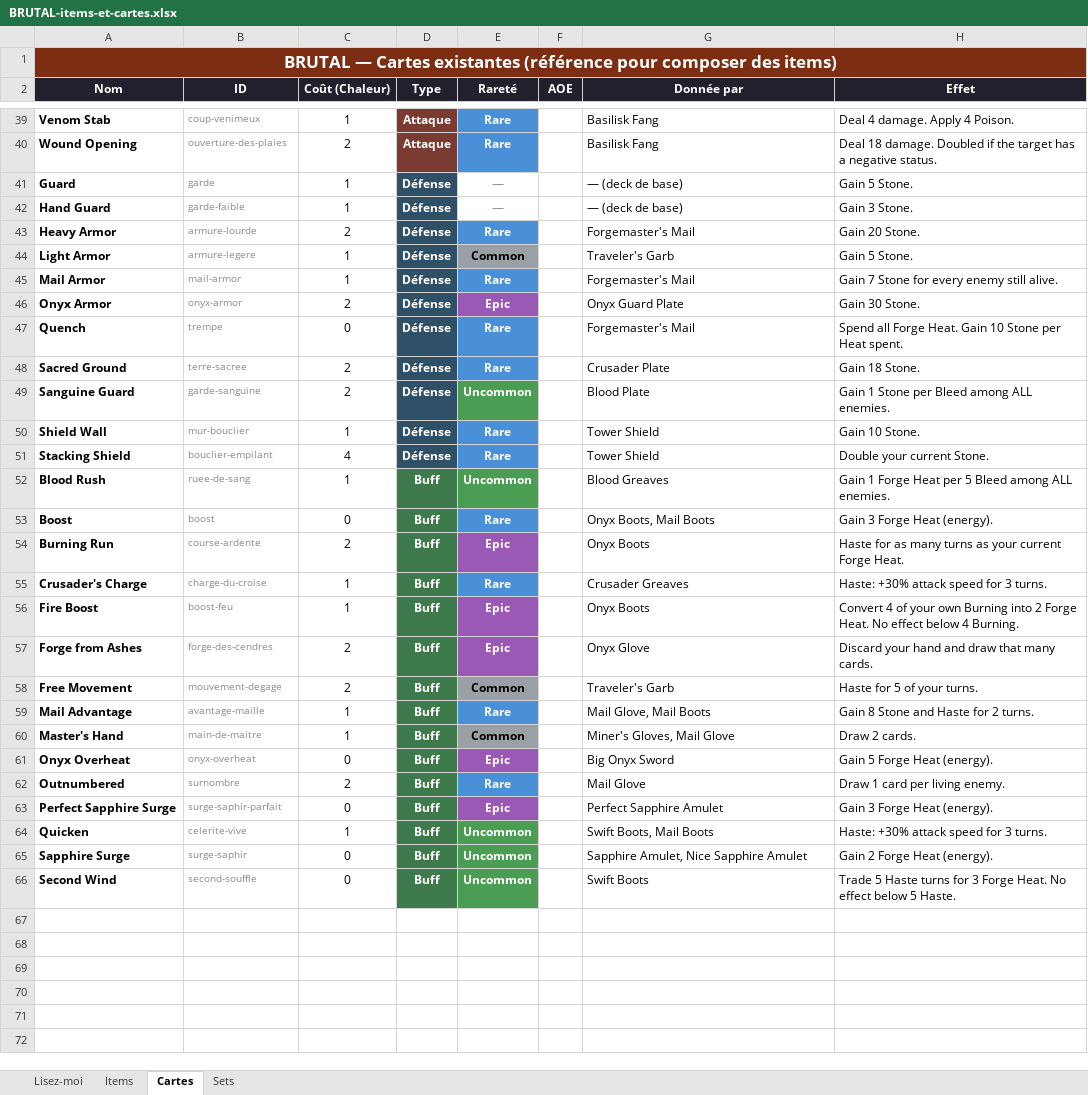
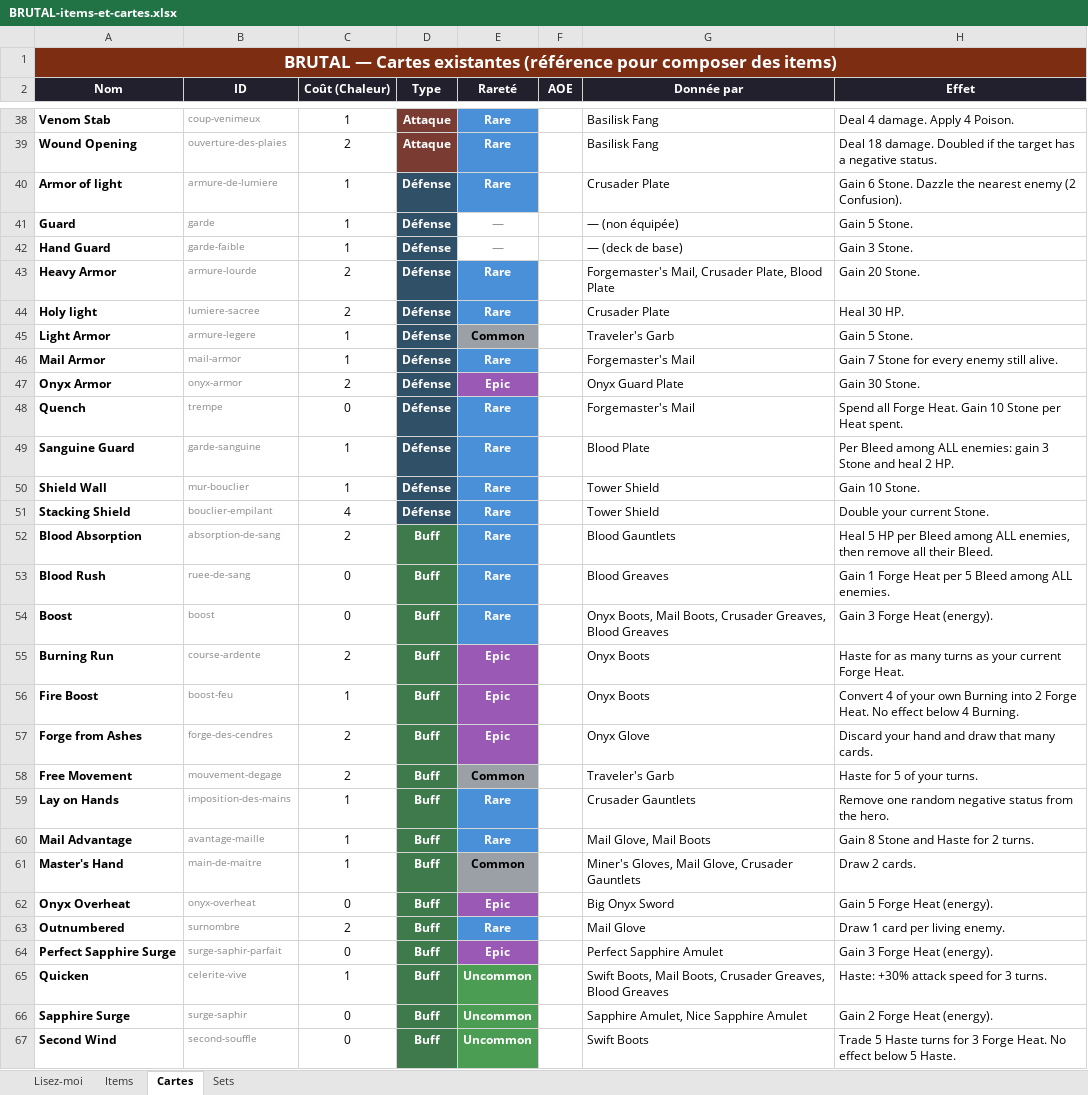
Before and after one commit to Dr-Brioche/Brutal, an Excel workbook: docs/BRUTAL-items-et-cartes.xlsx, sheet Cartes, drawn as a sheet; only a part is shown, gaps mark what is left out; values as stored, in another font and other column widths than the file's, no borders; removed rows and columns are numbered as before the commit, all else as after; the diff covers the shown part only; the diff names each change by its address in the sheet, - before the commit and + after, or states it on an @@ line.

```diff
--- a/docs/BRUTAL-items-et-cartes.xlsx (sheet Cartes)
+++ b/docs/BRUTAL-items-et-cartes.xlsx (sheet Cartes)
+row 40: Armor of light | armure-de-lumiere | 1 | Défense | Rare |  | Crusader Plate | Gain 6 Stone. Dazzle the nearest enemy (2 Confusion).
-G41 (Donnée par): — (deck de base)
+G41 (Donnée par): — (non équipée)
-G43 (Donnée par): Forgemaster's Mail
+G43 (Donnée par): Forgemaster's Mail, Crusader Plate, Blood Plate
+row 44: Holy light | lumiere-sacree | 2 | Défense | Rare |  | Crusader Plate | Heal 30 HP.
-row 48: Sacred Ground | terre-sacree | 2 | Défense | Rare |  | Crusader Plate | Gain 18 Stone.
-C49 (Coût (Chaleur)): 2
+C49 (Coût (Chaleur)): 1
-E49 (Rareté): Uncommon
+E49 (Rareté): Rare
-E49 fill: #4A9D52
+E49 fill: #4A90D9
-H49 (Effet): Gain 1 Stone per Bleed among ALL enemies.
+H49 (Effet): Per Bleed among ALL enemies: gain 3 Stone and heal 2 HP.
+row 52: Blood Absorption | absorption-de-sang | 2 | Buff | Rare |  | Blood Gauntlets | Heal 5 HP per Bleed among ALL enemies, then remove all their Bleed.
-C53 (Coût (Chaleur)): 1
+C53 (Coût (Chaleur)): 0
-E53 (Rareté): Uncommon
+E53 (Rareté): Rare
-E53 fill: #4A9D52
+E53 fill: #4A90D9
-G54 (Donnée par): Onyx Boots, Mail Boots
+G54 (Donnée par): Onyx Boots, Mail Boots, Crusader Greaves, Blood Greaves
-row 55: Crusader's Charge | charge-du-croise | 1 | Buff | Rare |  | Crusader Greaves | Haste: +30% attack speed for 3 turns.
+row 59: Lay on Hands | imposition-des-mains | 1 | Buff | Rare |  | Crusader Gauntlets | Remove one random negative status from the hero.
-G61 (Donnée par): Miner's Gloves, Mail Glove
+G61 (Donnée par): Miner's Gloves, Mail Glove, Crusader Gauntlets
-G65 (Donnée par): Swift Boots, Mail Boots
+G65 (Donnée par): Swift Boots, Mail Boots, Crusader Greaves, Blood Greaves
```
Also changed, not shown: 3 added rows, 4 removed rows, 11 edited cells and cell formats elsewhere in this sheet, sheet Items, sheet Sets, 1 other file.
